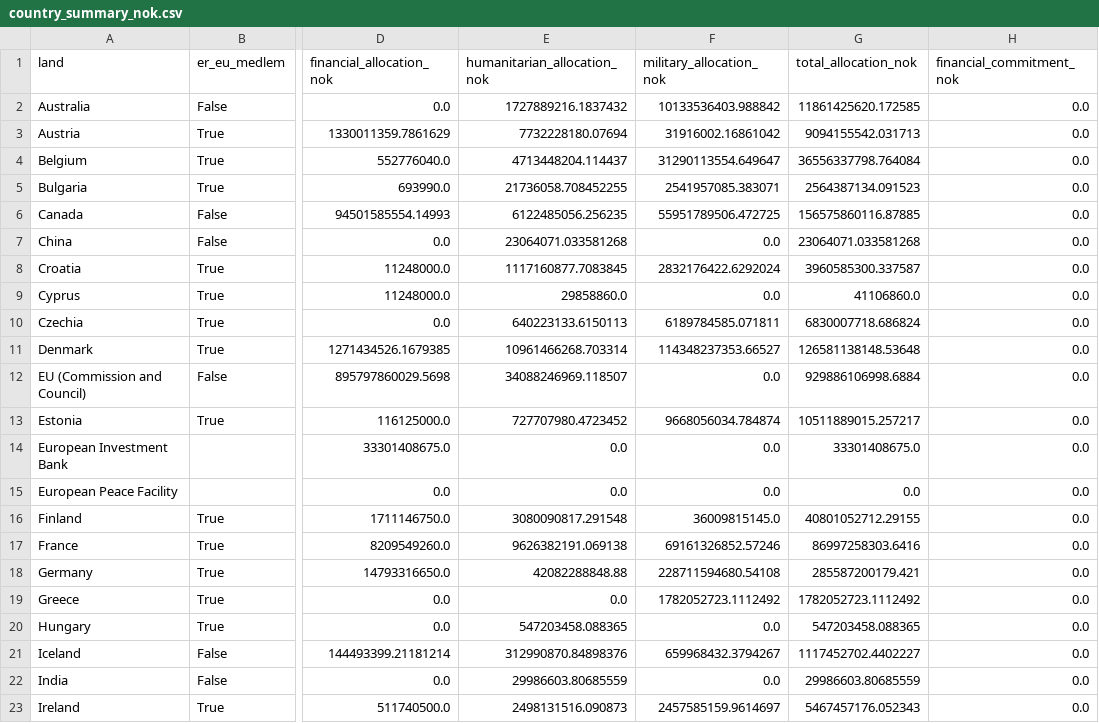
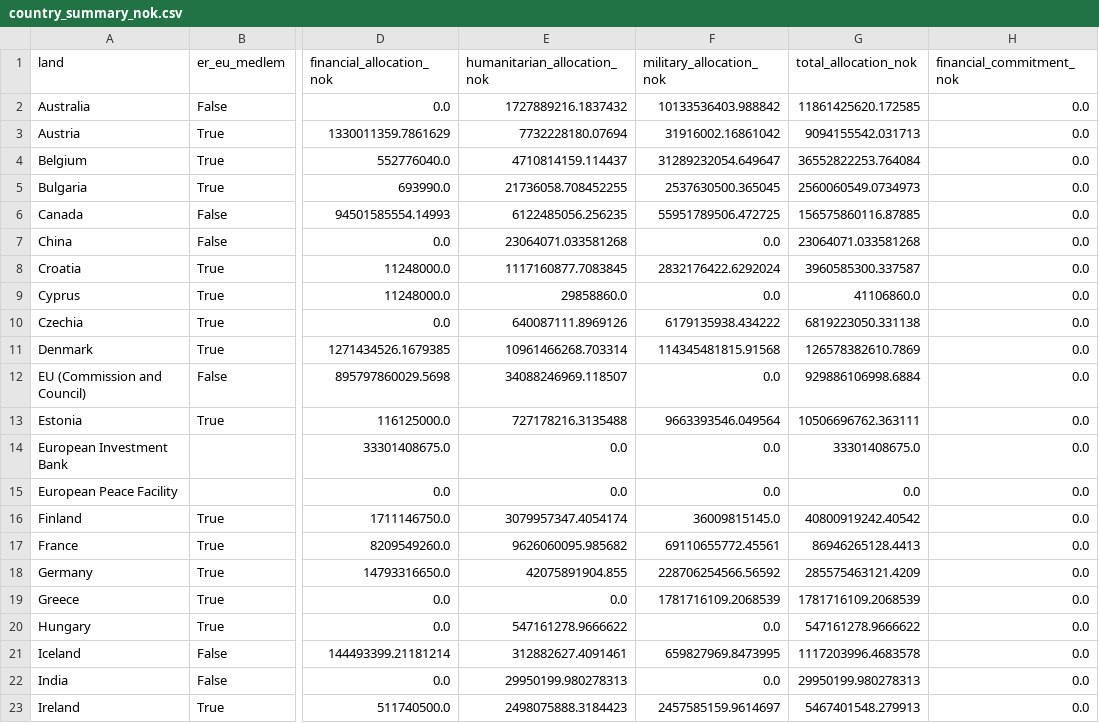
Before and after one commit to marhip97/ukrainastotte, a CSV file: data/processed/country_summary_nok.csv, drawn as a sheet; only a part is shown, gaps mark what is left out; the diff covers the shown part only; the diff names each change by its address in the sheet, - before the commit and + after, or states it on an @@ line.

```diff
--- a/data/processed/country_summary_nok.csv
+++ b/data/processed/country_summary_nok.csv
-E4 (humanitarian_allocation_nok): 4713448204.114437
+E4 (humanitarian_allocation_nok): 4710814159.114437
-F4 (military_allocation_nok): 31290113554.649647
+F4 (military_allocation_nok): 31289232054.649647
-G4 (total_allocation_nok): 36556337798.764084
+G4 (total_allocation_nok): 36552822253.764084
-F5 (military_allocation_nok): 2541957085.383071
+F5 (military_allocation_nok): 2537630500.365045
-G5 (total_allocation_nok): 2564387134.091523
+G5 (total_allocation_nok): 2560060549.0734973
-E10 (humanitarian_allocation_nok): 640223133.6150113
+E10 (humanitarian_allocation_nok): 640087111.8969126
-F10 (military_allocation_nok): 6189784585.071811
+F10 (military_allocation_nok): 6179135938.434222
-G10 (total_allocation_nok): 6830007718.686824
+G10 (total_allocation_nok): 6819223050.331138
-F11 (military_allocation_nok): 114348237353.66527
+F11 (military_allocation_nok): 114345481815.91568
-G11 (total_allocation_nok): 126581138148.53648
+G11 (total_allocation_nok): 126578382610.7869
-E13 (humanitarian_allocation_nok): 727707980.4723452
+E13 (humanitarian_allocation_nok): 727178216.3135488
-F13 (military_allocation_nok): 9668056034.784874
+F13 (military_allocation_nok): 9663393546.049564
-G13 (total_allocation_nok): 10511889015.257217
+G13 (total_allocation_nok): 10506696762.363111
-E16 (humanitarian_allocation_nok): 3080090817.291548
+E16 (humanitarian_allocation_nok): 3079957347.4054174
-G16 (total_allocation_nok): 40801052712.29155
+G16 (total_allocation_nok): 40800919242.40542
-E17 (humanitarian_allocation_nok): 9626382191.069138
+E17 (humanitarian_allocation_nok): 9626060095.985682
-F17 (military_allocation_nok): 69161326852.57246
+F17 (military_allocation_nok): 69110655772.45561
-G17 (total_allocation_nok): 86997258303.6416
+G17 (total_allocation_nok): 86946265128.4413
-E18 (humanitarian_allocation_nok): 42082288848.88
+E18 (humanitarian_allocation_nok): 42075891904.855
-F18 (military_allocation_nok): 228711594680.54108
+F18 (military_allocation_nok): 228706254566.56592
-G18 (total_allocation_nok): 285587200179.421
+G18 (total_allocation_nok): 285575463121.4209
-F19 (military_allocation_nok): 1782052723.1112492
+F19 (military_allocation_nok): 1781716109.2068539
-G19 (total_allocation_nok): 1782052723.1112492
+G19 (total_allocation_nok): 1781716109.2068539
-E20 (humanitarian_allocation_nok): 547203458.088365
+E20 (humanitarian_allocation_nok): 547161278.9666622
-G20 (total_allocation_nok): 547203458.088365
+G20 (total_allocation_nok): 547161278.9666622
-E21 (humanitarian_allocation_nok): 312990870.84898376
+E21 (humanitarian_allocation_nok): 312882627.4091461
-F21 (military_allocation_nok): 659968432.3794267
+F21 (military_allocation_nok): 659827969.8473995
-G21 (total_allocation_nok): 1117452702.4402227
+G21 (total_allocation_nok): 1117203996.4683578
-E22 (humanitarian_allocation_nok): 29986603.80685559
+E22 (humanitarian_allocation_nok): 29950199.980278313
-G22 (total_allocation_nok): 29986603.80685559
+G22 (total_allocation_nok): 29950199.980278313
-E23 (humanitarian_allocation_nok): 2498131516.090873
+E23 (humanitarian_allocation_nok): 2498075888.3184423
-G23 (total_allocation_nok): 5467457176.052343
+G23 (total_allocation_nok): 5467401548.279913
```
Also changed, not shown: 43 edited cells elsewhere in this file, 2 other files.
